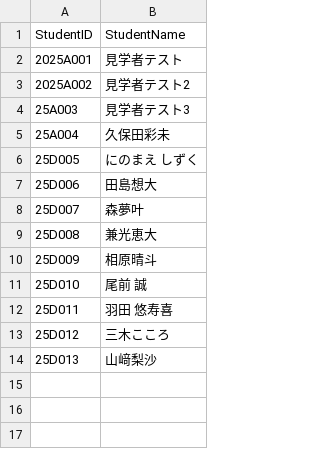
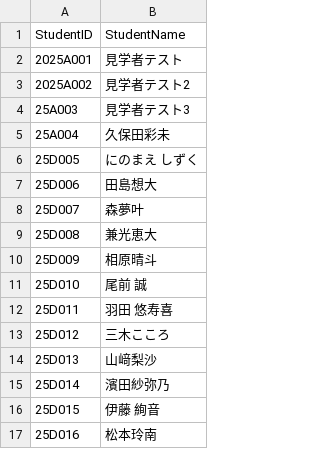
Before and after one commit to tatsunoritojo/attendance-management-system-for-onedrop, a CSV file: src/attendance_app/assets/sample_data.csv, drawn as a sheet; the diff names each change by its address in the sheet, - before the commit and + after, or states it on an @@ line.

```diff
--- a/src/attendance_app/assets/sample_data.csv
+++ b/src/attendance_app/assets/sample_data.csv
+row 15: 25D014 | 濱田紗弥乃
+row 16: 25D015 | 伊藤 絢音
+row 17: 25D016 | 松本玲南
```
Also changed, not shown: 5 other files.
